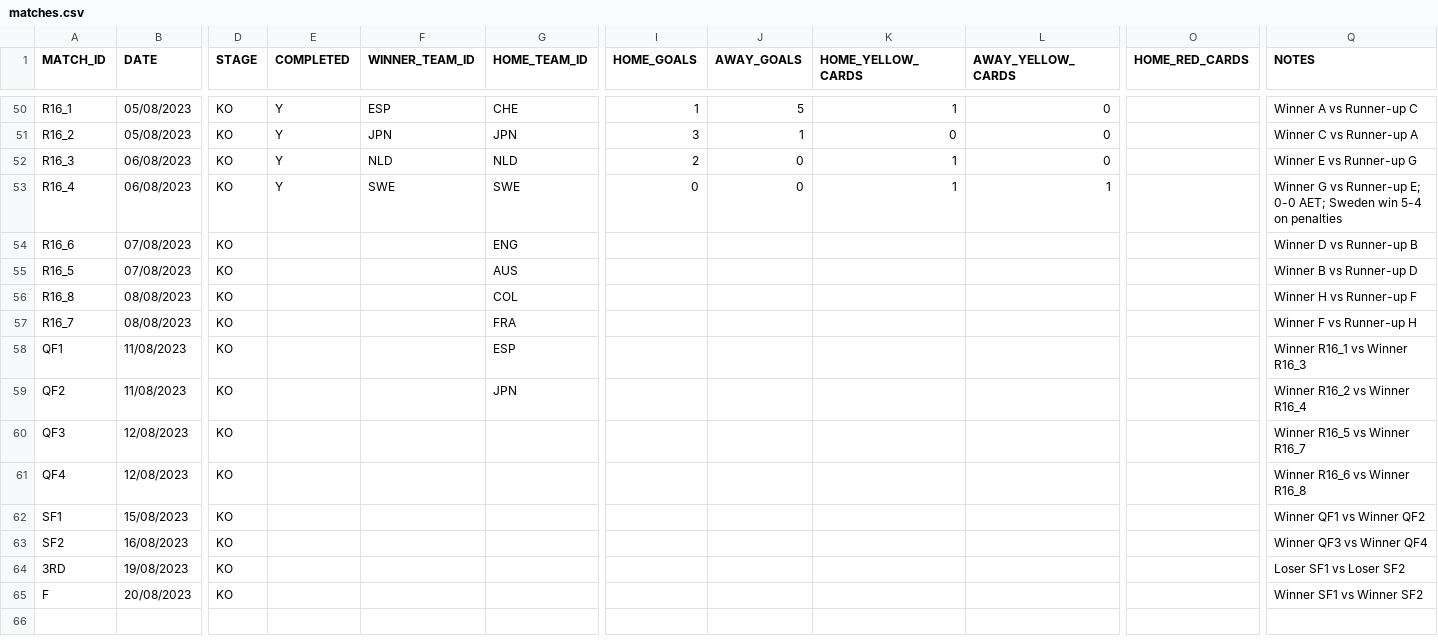
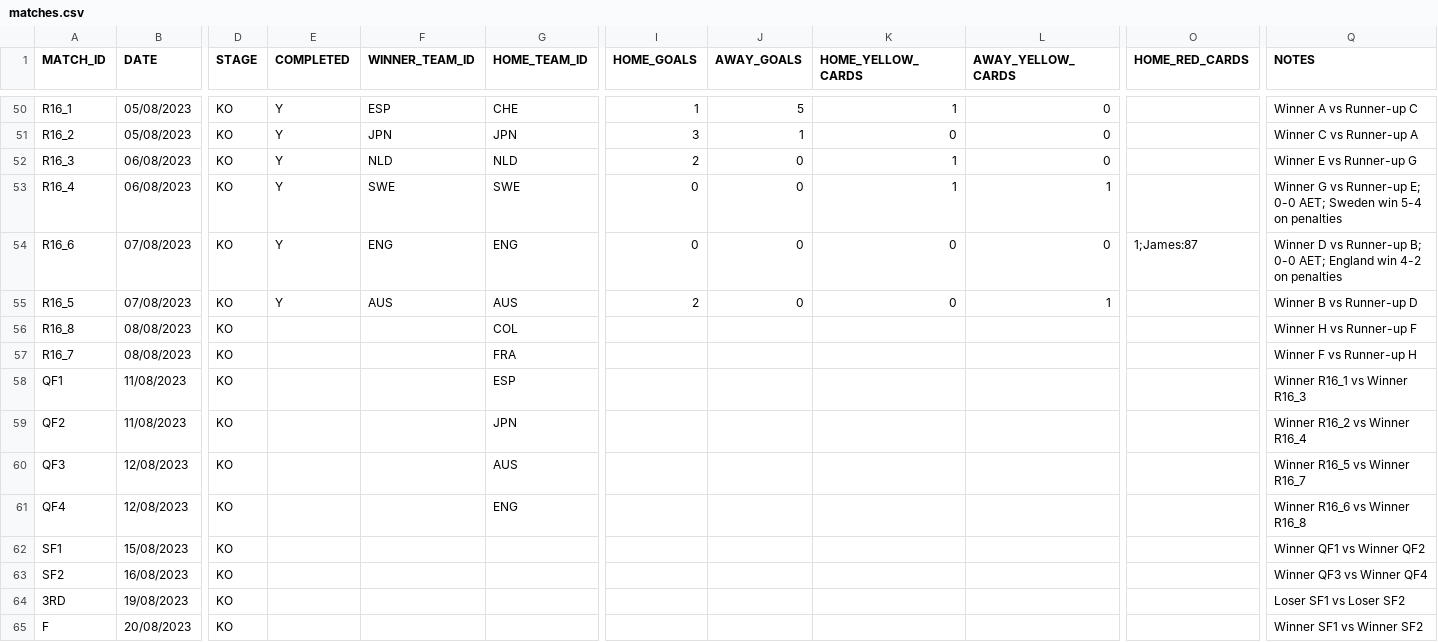
Before and after one commit to AdamJSc/sweepstake-markup-generator, a CSV file: domain/data/tournaments/2023-fifa-womens-world-cup/matches.csv, drawn as a sheet; only a part is shown, gaps mark what is left out; the diff names each change by its address in the sheet, - before the commit and + after, or states it on an @@ line.

Commit message:
chore: wwc2023 - update with 07/08 results

```diff
--- a/domain/data/tournaments/2023-fifa-womens-world-cup/matches.csv
+++ b/domain/data/tournaments/2023-fifa-womens-world-cup/matches.csv
-E54:E55 (COMPLETED): (empty)
+E54:E55 (COMPLETED): Y
-F54 (WINNER_TEAM_ID): (empty)
+F54 (WINNER_TEAM_ID): ENG
-I54 (HOME_GOALS): (empty)
+I54 (HOME_GOALS): 0
-J54:J55 (AWAY_GOALS): (empty)
+J54:J55 (AWAY_GOALS): 0
-K54:K55 (HOME_YELLOW_CARDS): (empty)
+K54:K55 (HOME_YELLOW_CARDS): 0
-L54 (AWAY_YELLOW_CARDS): (empty)
+L54 (AWAY_YELLOW_CARDS): 0
-O54 (HOME_RED_CARDS): (empty)
+O54 (HOME_RED_CARDS): 1;James:87
-Q54 (NOTES): Winner D vs Runner-up B
+Q54 (NOTES): Winner D vs Runner-up B; 0-0 AET; England win 4-2 on penalties
-F55 (WINNER_TEAM_ID): (empty)
+F55 (WINNER_TEAM_ID): AUS
-I55 (HOME_GOALS): (empty)
+I55 (HOME_GOALS): 2
-L55 (AWAY_YELLOW_CARDS): (empty)
+L55 (AWAY_YELLOW_CARDS): 1
-G60 (HOME_TEAM_ID): (empty)
+G60 (HOME_TEAM_ID): AUS
-G61 (HOME_TEAM_ID): (empty)
+G61 (HOME_TEAM_ID): ENG
```
